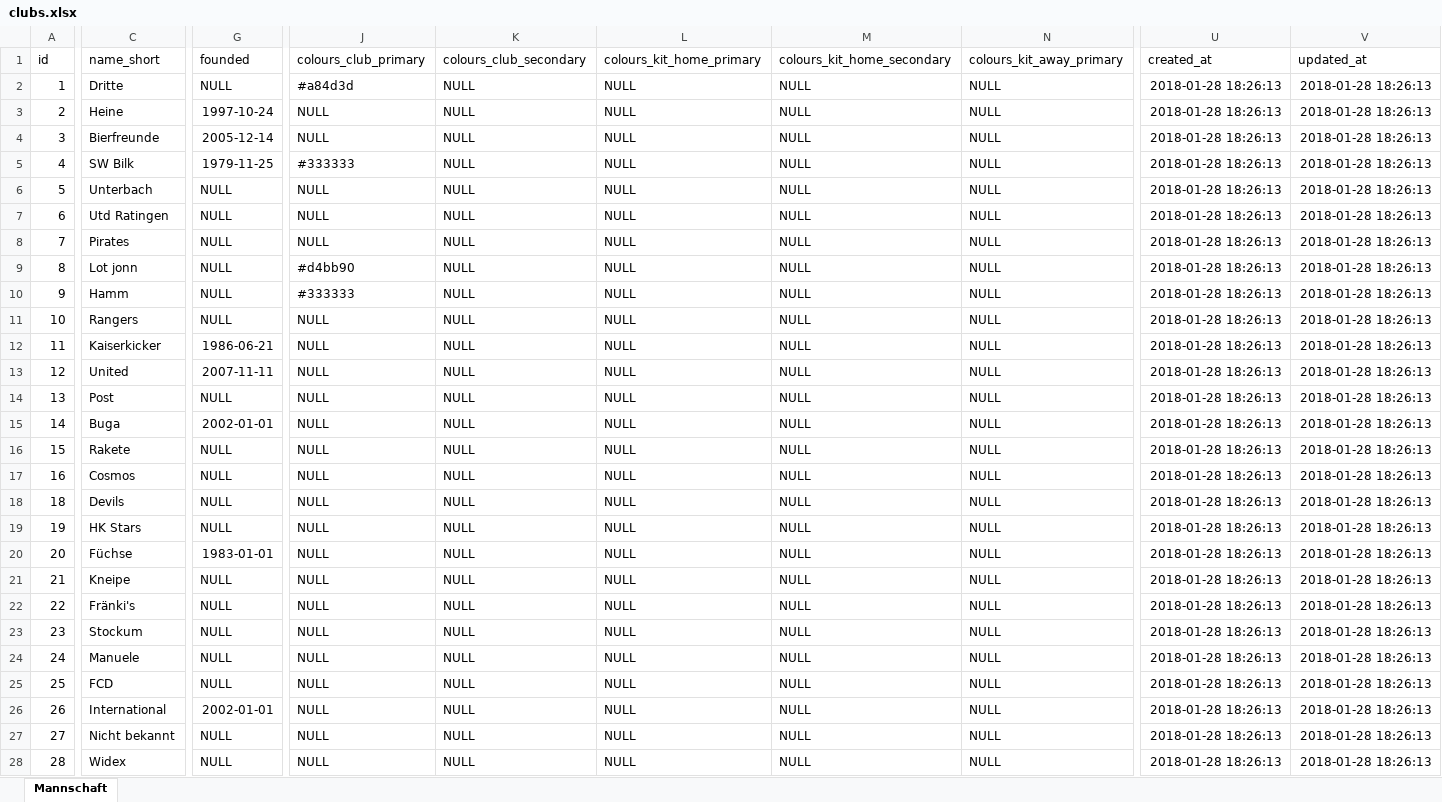
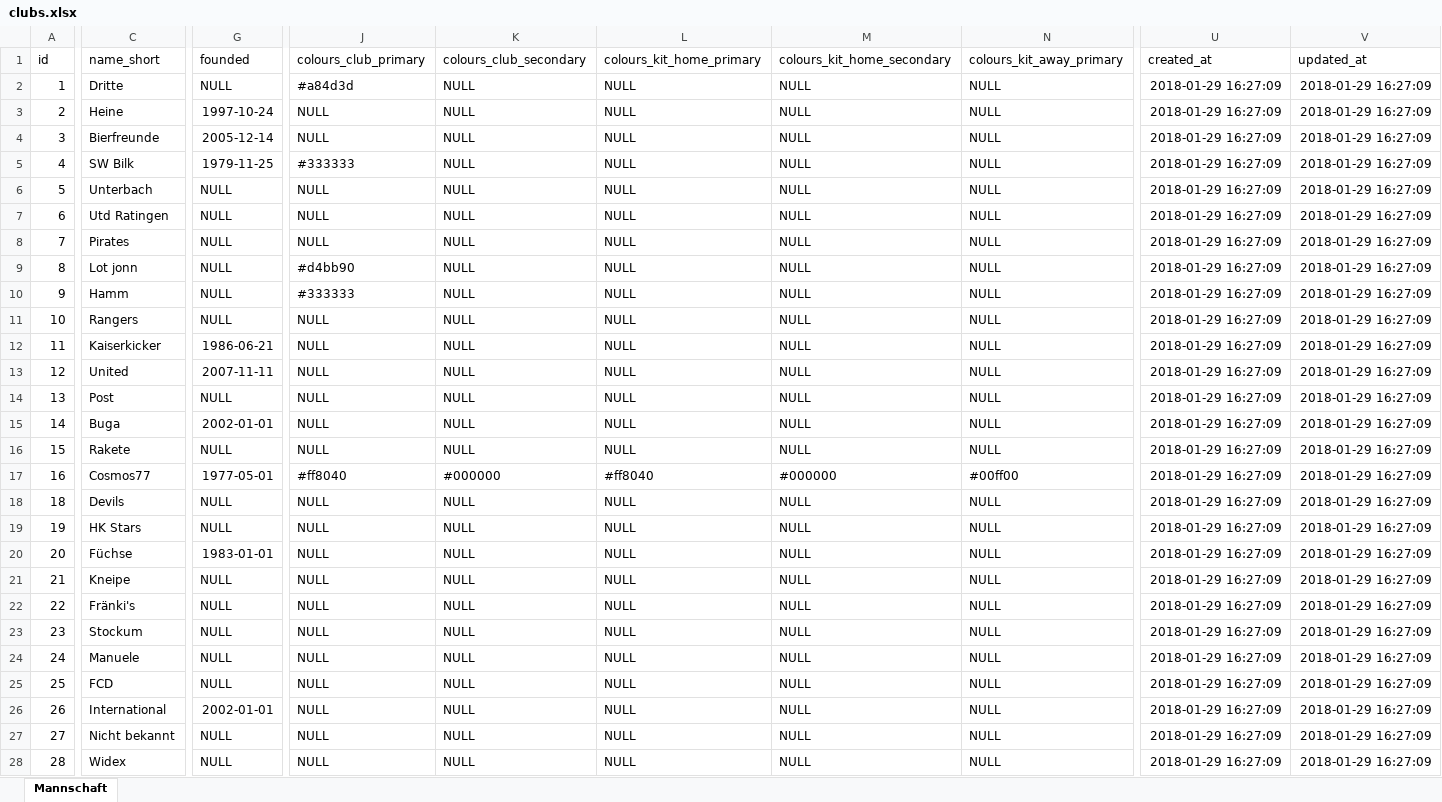
Before and after one commit to sgkekais/hlw, an Excel workbook: database/_legacy-data/clubs.xlsx, sheet Mannschaft, drawn as a sheet; only a part is shown, gaps mark what is left out; values as stored, in another font and other column widths than the file's, no borders; the diff covers the shown part only; the diff names each change by its address in the sheet, - before the commit and + after, or states it on an @@ line.

```diff
--- a/database/_legacy-data/clubs.xlsx (sheet Mannschaft)
+++ b/database/_legacy-data/clubs.xlsx (sheet Mannschaft)
-U2:U28 (created_at): 2018-01-28 18:26:13
+U2:U28 (created_at): 2018-01-29 16:27:09
-V2:V28 (updated_at): 2018-01-28 18:26:13
+V2:V28 (updated_at): 2018-01-29 16:27:09
-C17 (name_short): Cosmos
+C17 (name_short): Cosmos77
-G17 (founded): NULL
+G17 (founded): 1977-05-01
-J17 (colours_club_primary): NULL
+J17 (colours_club_primary): #ff8040
-K17 (colours_club_secondary): NULL
+K17 (colours_club_secondary): #000000
-L17 (colours_kit_home_primary): NULL
+L17 (colours_kit_home_primary): #ff8040
-M17 (colours_kit_home_secondary): NULL
+M17 (colours_kit_home_secondary): #000000
-N17 (colours_kit_away_primary): NULL
+N17 (colours_kit_away_primary): #00ff00
```
Also changed, not shown: 160 edited cells elsewhere in this sheet, 5 other files.
